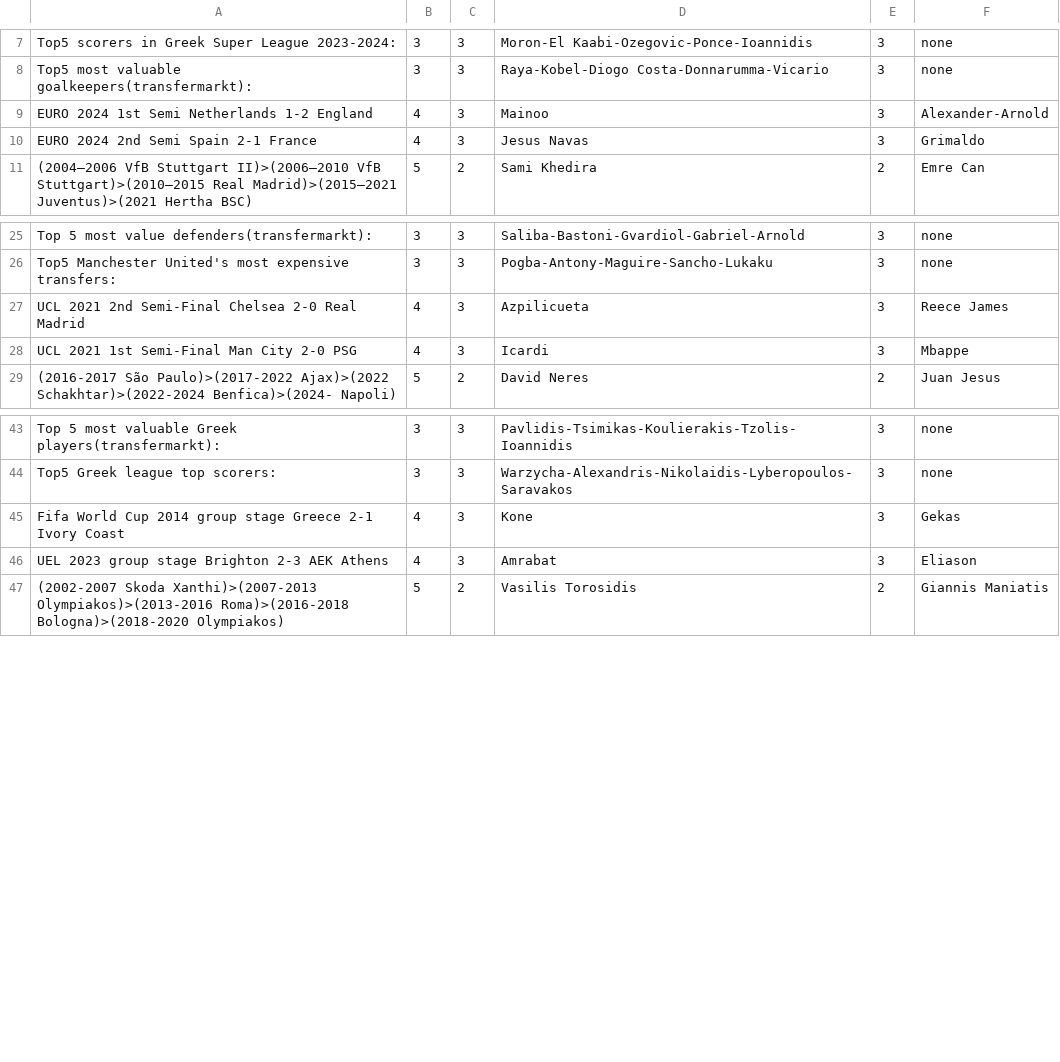
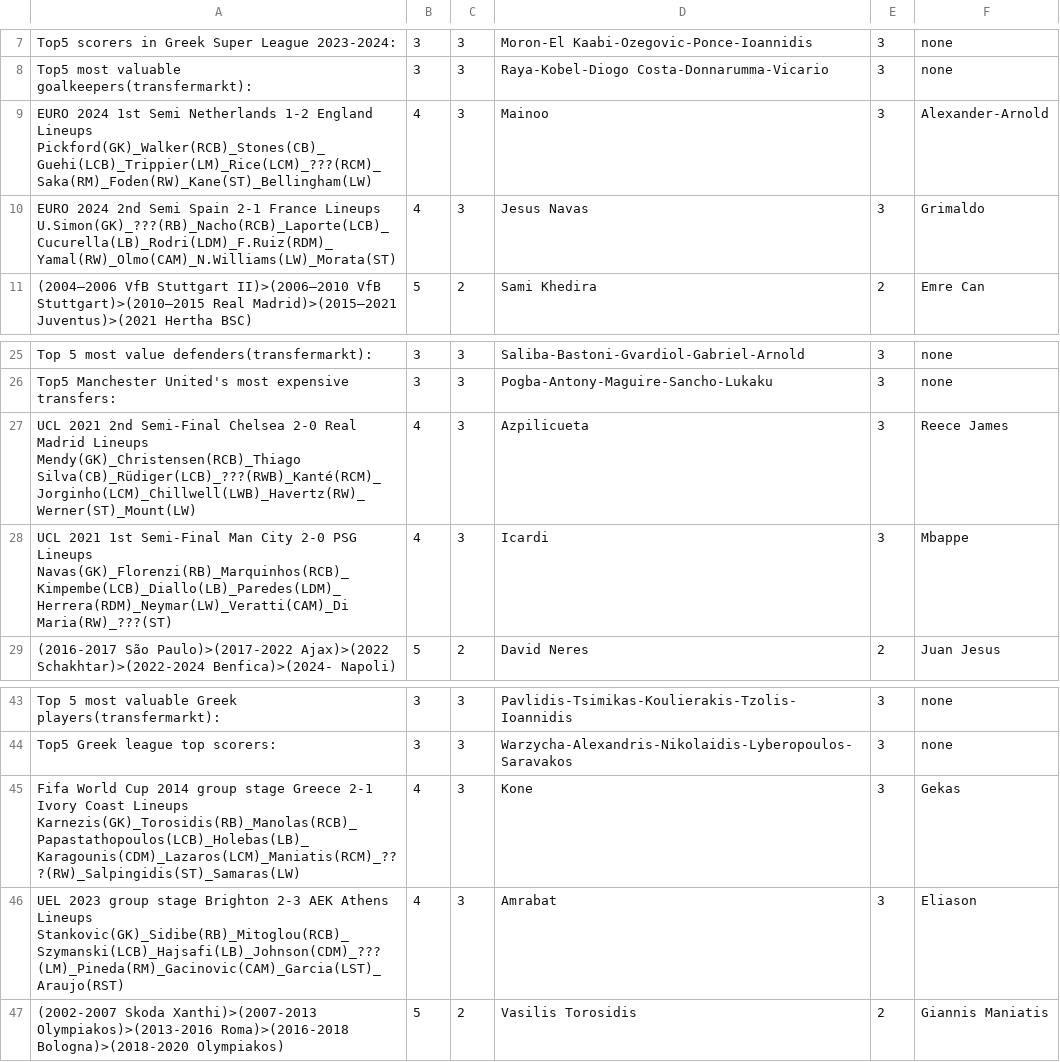
Before and after one commit to Nick-Kosmidis/Quizball, a CSV file: Content/Data/QuizballQuestions.csv, drawn as a sheet; only a part is shown, gaps mark what is left out.

```diff
--- a/Content/Data/QuizballQuestions.csv
+++ b/Content/Data/QuizballQuestions.csv
@@ -8,4 +8,4 @@ Top5 scorers in Greek Super League 2023-2024:,3,3,Moron-El Kaabi-Ozegovic-Ponce-
 Top5 most valuable goalkeepers(transfermarkt):,3,3,Raya-Kobel-Diogo Costa-Donnarumma-Vicario,3,none
-EURO 2024 1st Semi Netherlands 1-2 England,4,3,Mainoo,3,Alexander-Arnold
-EURO 2024 2nd Semi Spain 2-1 France,4,3,Jesus Navas,3,Grimaldo
+EURO 2024 1st Semi Netherlands 1-2 England Lineups Pickford(GK)_Walker(RCB)_Stones(CB)_Guehi(LCB)_Trippier(LM)_Rice(LCM)_???(RCM)_Saka(RM)_Foden(RW)_Kane(ST)_Bellingham(LW), 4, 3, Mainoo, 3, Alexander-Arnold
+EURO 2024 2nd Semi Spain 2-1 France Lineups U.Simon(GK)_???(RB)_Nacho(RCB)_Laporte(LCB)_Cucurella(LB)_Rodri(LDM)_F.Ruiz(RDM)_Yamal(RW)_Olmo(CAM)_N.Williams(LW)_Morata(ST), 4, 3, Jesus Navas, 3, Grimaldo
 (2004–2006 VfB Stuttgart II)>(2006–2010 VfB Stuttgart)>(2010–2015 Real Madrid)>(2015–2021 Juventus)>(2021 Hertha BSC),5,2,Sami Khedira,2,Emre Can
@@ -26,4 +26,4 @@ Top 5 most value defenders(transfermarkt): , 3, 3, Saliba-Bastoni-Gvardiol-Gabri
 Top5 Manchester United's most expensive transfers: , 3, 3, Pogba-Antony-Maguire-Sancho-Lukaku, 3, none
-UCL 2021 2nd Semi-Final Chelsea 2-0 Real Madrid, 4, 3, Azpilicueta, 3, Reece James
-UCL 2021 1st Semi-Final Man City 2-0 PSG, 4, 3, Icardi, 3, Mbappe
+UCL 2021 2nd Semi-Final Chelsea 2-0 Real Madrid Lineups Mendy(GK)_Christensen(RCB)_Thiago Silva(CB)_Rüdiger(LCB)_???(RWB)_Kanté(RCM)_Jorginho(LCM)_Chillwell(LWB)_Havertz(RW)_Werner(ST)_Mount(LW), 4, 3, Azpilicueta, 3, Reece James
+UCL 2021 1st Semi-Final Man City 2-0 PSG Lineups Navas(GK)_Florenzi(RB)_Marquinhos(RCB)_Kimpembe(LCB)_Diallo(LB)_Paredes(LDM)_Herrera(RDM)_Neymar(LW)_Veratti(CAM)_Di Maria(RW)_???(ST), 4, 3, Icardi, 3, Mbappe
 (2016-2017 São Paulo)>(2017-2022 Ajax)>(2022 Schakhtar)>(2022-2024 Benfica)>(2024- Napoli), 5, 2, David Neres, 2, Juan Jesus
@@ -44,4 +44,4 @@ Top 5 most valuable Greek players(transfermarkt): , 3, 3, Pavlidis-Tsimikas-Koul
 Top5 Greek league top scorers: , 3, 3, Warzycha-Alexandris-Nikolaidis-Lyberopoulos-Saravakos, 3, none
-Fifa World Cup 2014 group stage Greece 2-1 Ivory Coast, 4, 3, Kone, 3, Gekas
-UEL 2023 group stage Brighton 2-3 AEK Athens, 4, 3, Amrabat, 3, Eliason
+Fifa World Cup 2014 group stage Greece 2-1 Ivory Coast Lineups Karnezis(GK)_Torosidis(RB)_Manolas(RCB)_Papastathopoulos(LCB)_Holebas(LB)_Karagounis(CDM)_Lazaros(LCM)_Maniatis(RCM)_???(RW)_Salpingidis(ST)_Samaras(LW), 4, 3, Kone, 3, Gekas
+UEL 2023 group stage Brighton 2-3 AEK Athens Lineups Stankovic(GK)_Sidibe(RB)_Mitoglou(RCB)_Szymanski(LCB)_Hajsafi(LB)_Johnson(CDM)_???(LM)_Pineda(RM)_Gacinovic(CAM)_Garcia(LST)_Araujo(RST), 4, 3, Amrabat, 3, Eliason
 (2002-2007 Skoda Xanthi)>(2007-2013 Olympiakos)>(2013-2016 Roma)>(2016-2018 Bologna)>(2018-2020 Olympiakos), 5, 2, Vasilis Torosidis, 2, Giannis Maniatis
```
Also changed, not shown: 9 other files.
